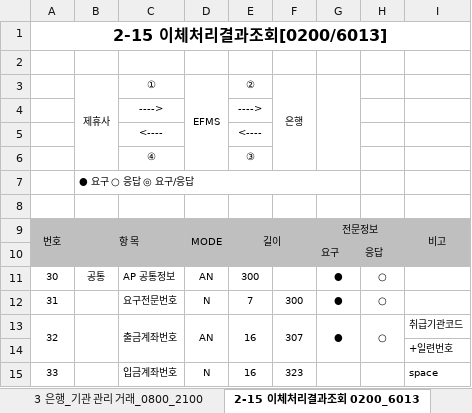
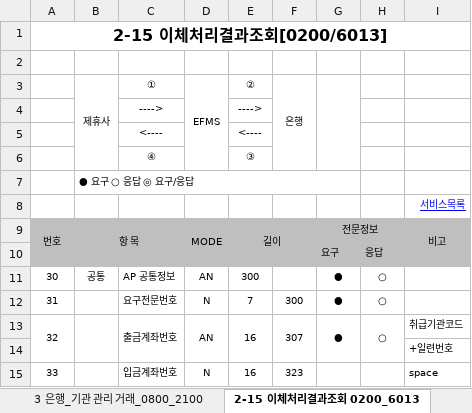
Before and after one commit to cherryjuni/hic, an Excel workbook: doc/kib/하이캐피탈 KIBNET 서비스 중계 목록.xlsx, sheet 2-15 이체처리결과조회 0200_6013, drawn as a sheet; only a part is shown; values as stored, in another font and other column widths than the file's, no borders; the diff names each change by its address in the sheet, - before the commit and + after, or states it on an @@ line.

```diff
--- a/doc/kib/하이캐피탈 KIBNET 서비스 중계 목록.xlsx (sheet 2-15 이체처리결과조회 0200_6013)
+++ b/doc/kib/하이캐피탈 KIBNET 서비스 중계 목록.xlsx (sheet 2-15 이체처리결과조회 0200_6013)
-I8: (empty)
+I8: 서비스목록
```
Also changed, not shown: sheet 서비스목록, sheet 2-10 실명조회 0200-4800, sheet 2-11 예금거래명세통지결번 0200-5700, sheet 2-2 입금불능 0200-1700, sheet 2-12 예금거래명세통지 0200-5900, other sheet tabs.
